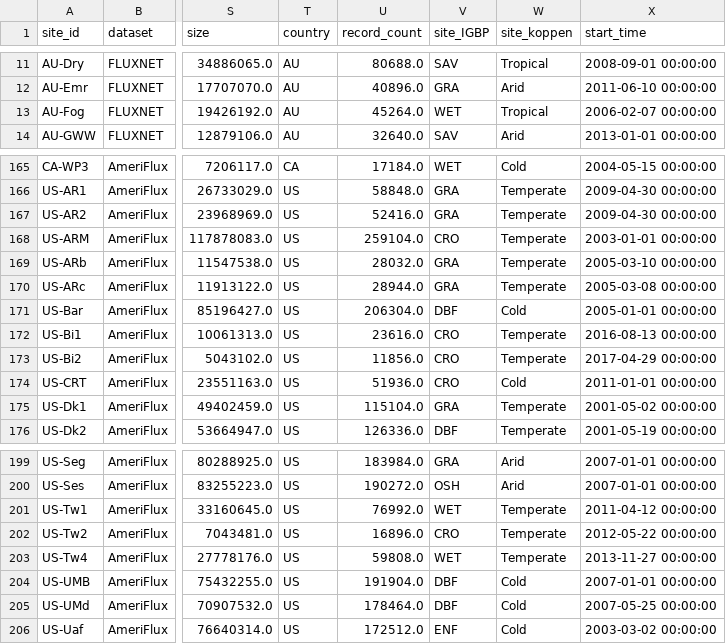
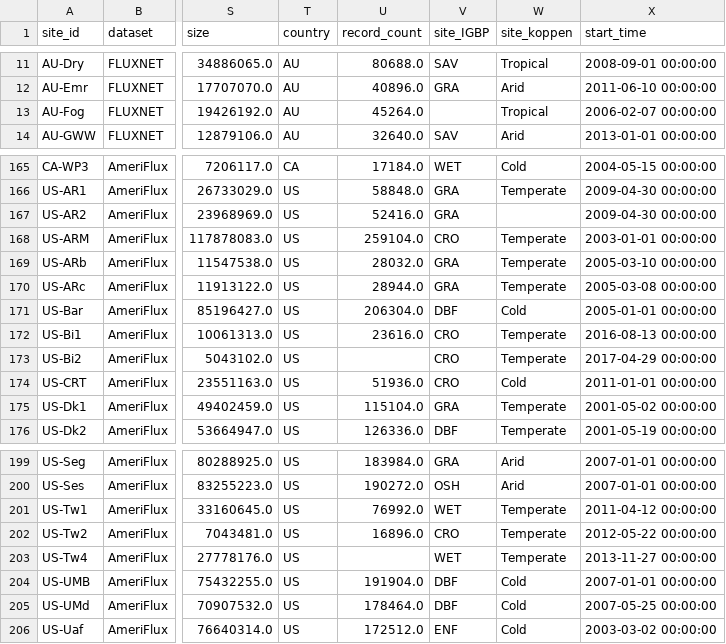
Before and after one commit to jcalz23/co2-flux-hourly-gpp-modeling, a CSV file: data/site-metadata.csv, drawn as a sheet; only a part is shown, gaps mark what is left out; the diff names each change by its address in the sheet, - before the commit and + after, or states it on an @@ line.

Commit message:
fix data merge errors

```diff
--- a/data/site-metadata.csv
+++ b/data/site-metadata.csv
-V13 (site_IGBP): WET
+V13 (site_IGBP): (empty)
-W167 (site_koppen): Temperate
+W167 (site_koppen): (empty)
-U173 (record_count): 11856.0
+U173 (record_count): (empty)
-U203 (record_count): 59808.0
+U203 (record_count): (empty)
```
Also changed, not shown: 6 other files.
